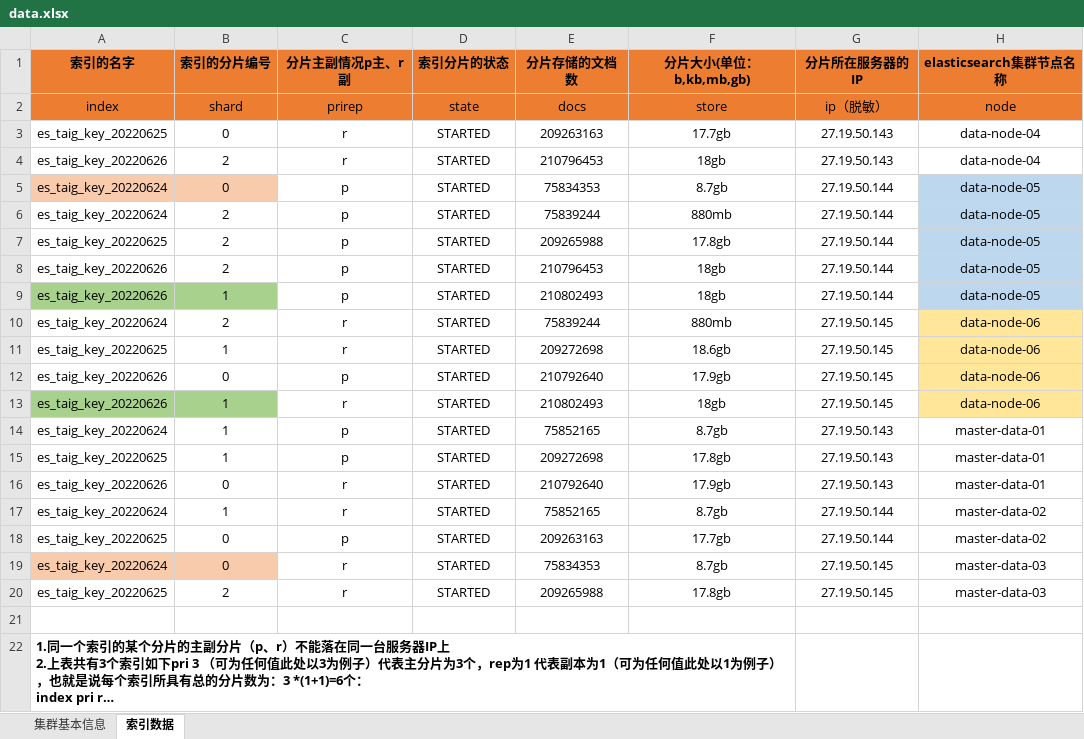
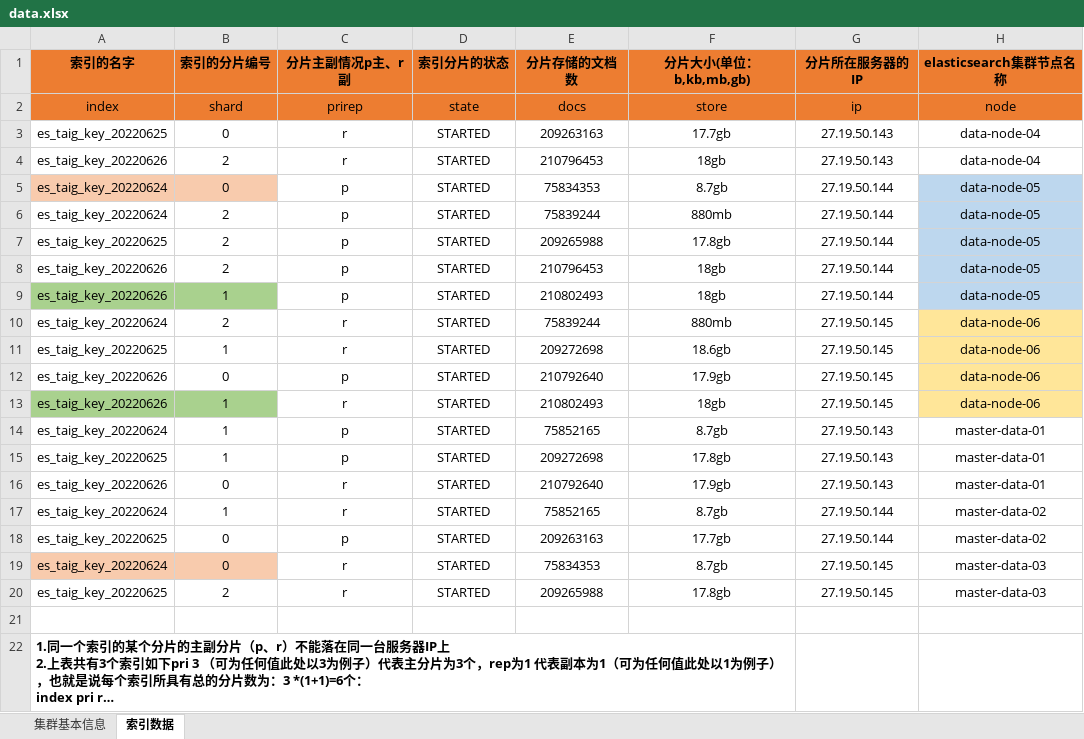
Before and after one commit to DaemonHook/TestAndMaintain, an Excel workbook: origin-data/data.xlsx, sheet 索引数据, drawn as a sheet; long unchanged cells end in …; values as stored, in another font and other column widths than the file's, no borders; the diff names each change by its address in the sheet, - before the commit and + after, or states it on an @@ line.

```diff
--- a/origin-data/data.xlsx (sheet 索引数据)
+++ b/origin-data/data.xlsx (sheet 索引数据)
-G2 (分片所在服务器的IP): ip（脱敏）
+G2 (分片所在服务器的IP): ip
```
Also changed, not shown: 5 other files.
